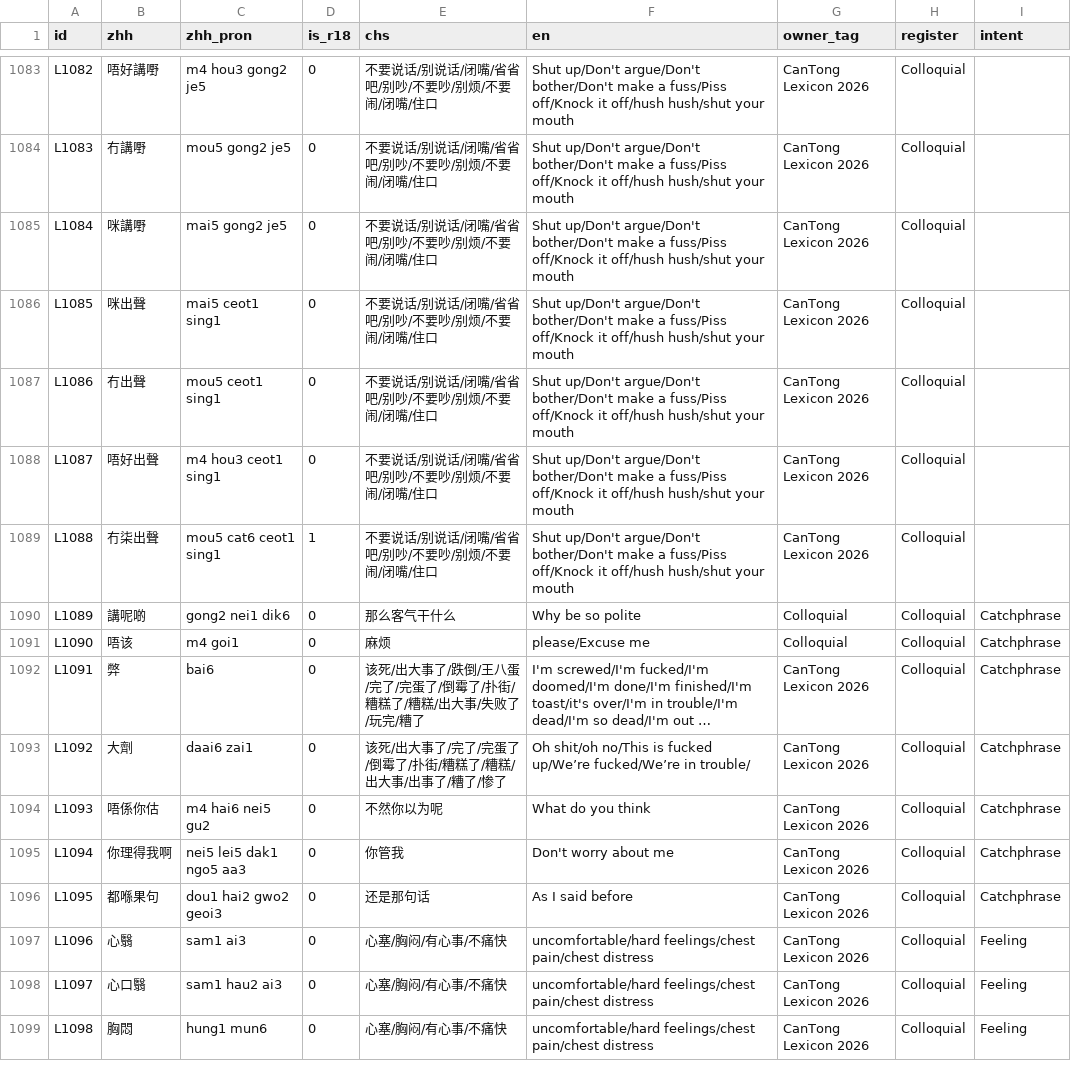
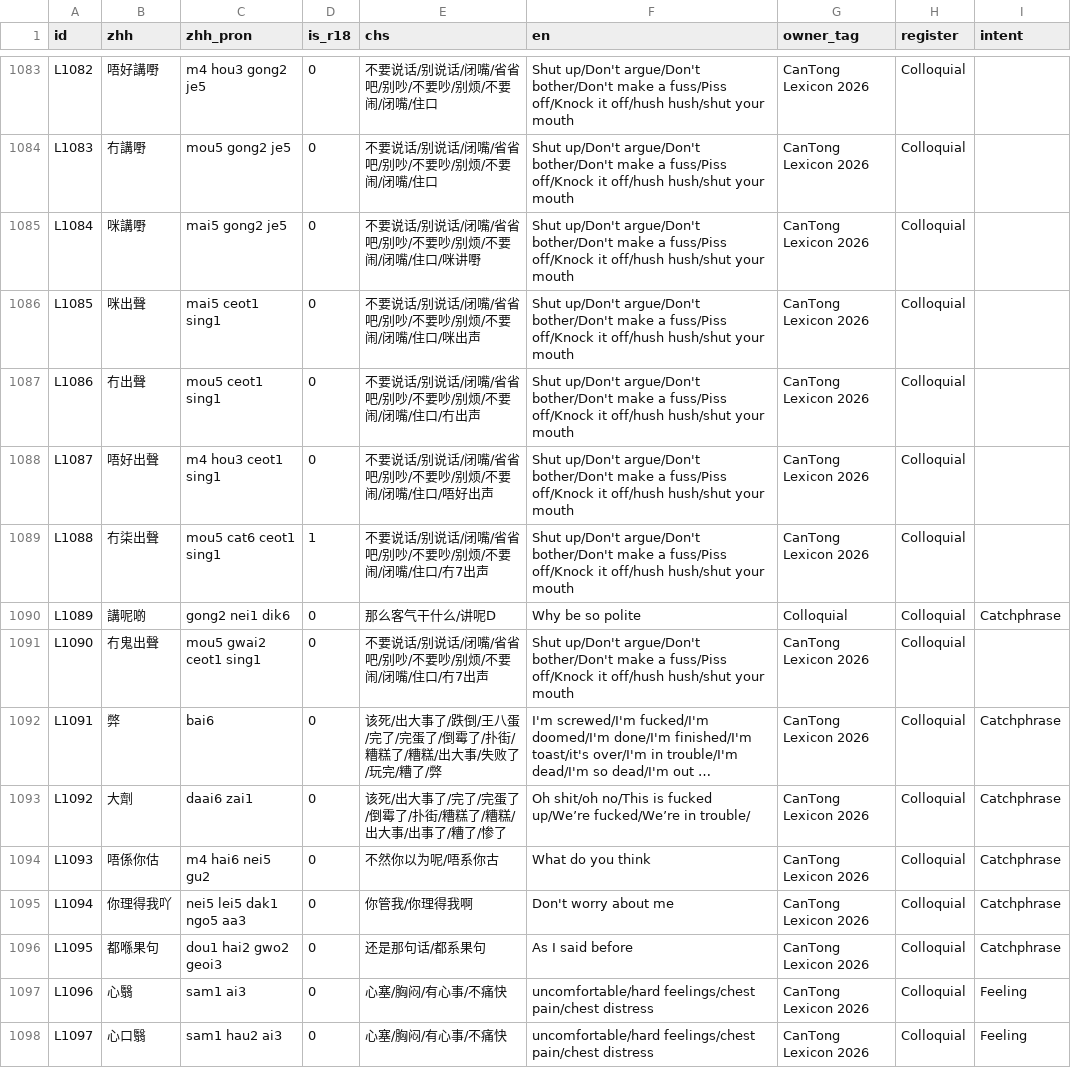
Before and after one commit to Joker9405/can-tongv2, a CSV file: public/lexeme.csv, drawn as a sheet; only a part is shown, gaps mark what is left out; the shorter side is filled out with more unchanged rows; long unchanged cells end in …; the diff covers the shown part only; the diff names each change by its address in the sheet, - before the commit and + after, or states it on an @@ line.

Commit message:
cleanup duplicate entry files

```diff
--- a/public/lexeme.csv
+++ b/public/lexeme.csv
-E1085 (chs): 不要说话/别说话/闭嘴/省省吧/别吵/不要吵/别烦/不要闹/闭嘴/住口
+E1085 (chs): 不要说话/别说话/闭嘴/省省吧/别吵/不要吵/别烦/不要闹/闭嘴/住口/咪讲嘢
-E1086 (chs): 不要说话/别说话/闭嘴/省省吧/别吵/不要吵/别烦/不要闹/闭嘴/住口
+E1086 (chs): 不要说话/别说话/闭嘴/省省吧/别吵/不要吵/别烦/不要闹/闭嘴/住口/咪出声
-E1087 (chs): 不要说话/别说话/闭嘴/省省吧/别吵/不要吵/别烦/不要闹/闭嘴/住口
+E1087 (chs): 不要说话/别说话/闭嘴/省省吧/别吵/不要吵/别烦/不要闹/闭嘴/住口/冇出声
-E1088 (chs): 不要说话/别说话/闭嘴/省省吧/别吵/不要吵/别烦/不要闹/闭嘴/住口
+E1088 (chs): 不要说话/别说话/闭嘴/省省吧/别吵/不要吵/别烦/不要闹/闭嘴/住口/唔好出声
-E1089 (chs): 不要说话/别说话/闭嘴/省省吧/别吵/不要吵/别烦/不要闹/闭嘴/住口
+E1089 (chs): 不要说话/别说话/闭嘴/省省吧/别吵/不要吵/别烦/不要闹/闭嘴/住口/冇7出声
-E1090 (chs): 那么客气干什么
+E1090 (chs): 那么客气干什么/讲呢D
-B1091 (zhh): 唔该
+B1091 (zhh): 冇鬼出聲
-C1091 (zhh_pron): m4 goi1
+C1091 (zhh_pron): mou5 gwai2 ceot1 sing1
-E1091 (chs): 麻烦
+E1091 (chs): 不要说话/别说话/闭嘴/省省吧/别吵/不要吵/别烦/不要闹/闭嘴/住口/冇7出声
-F1091 (en): please/Excuse me
+F1091 (en): Shut up/Don't argue/Don't bother/Don't make a fuss/Piss off/Knock it off/hush hush/shut your mouth
-G1091 (owner_tag): Colloquial
+G1091 (owner_tag): CanTong Lexicon 2026
-I1091 (intent): Catchphrase
+I1091 (intent): (empty)
-E1092 (chs): …完/糟了
+E1092 (chs): …完/糟了/弊
-E1094 (chs): 不然你以为呢
+E1094 (chs): 不然你以为呢/唔系你古
-B1095 (zhh): 你理得我啊
+B1095 (zhh): 你理得我吖
-E1095 (chs): 你管我
+E1095 (chs): 你管我/你理得我啊
-E1096 (chs): 还是那句话
+E1096 (chs): 还是那句话/都系果句
```
Also changed, not shown: 7 added rows and 18 edited cells elsewhere in this file.
